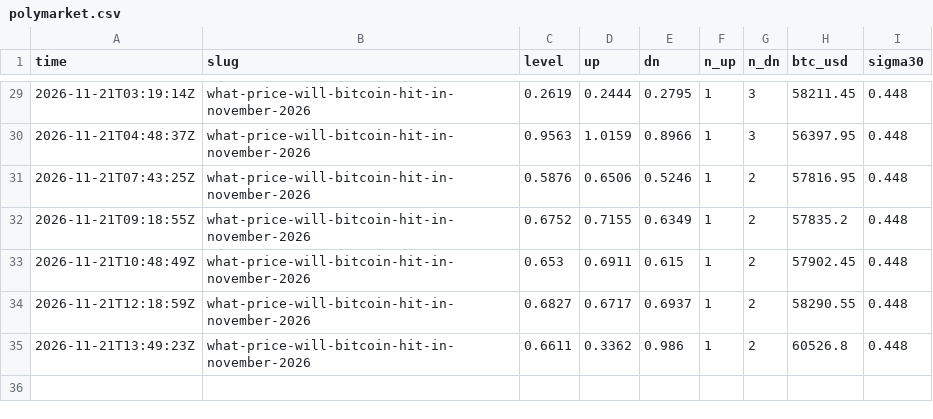
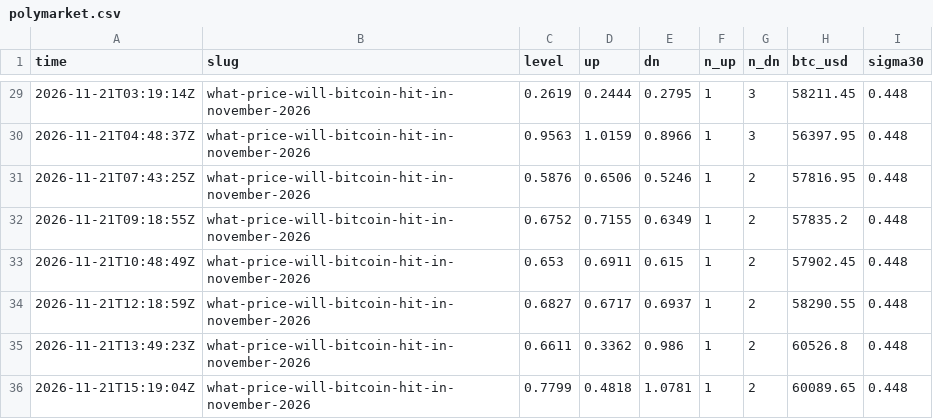
Before and after one commit to polyglyphanalytica/proptrade, a CSV file: data/polymarket.csv, drawn as a sheet; only a part is shown, gaps mark what is left out.

```diff
--- a/data/polymarket.csv
+++ b/data/polymarket.csv
@@ -35 +35,2 @@ time,slug,level,up,dn,n_up,n_dn,btc_usd,sigma30
 2026-11-21T13:49:23Z,what-price-will-bitcoin-hit-in-november-2026,0.6611,0.3362,0.986,1,2,60526.8,0.448
+2026-11-21T15:19:04Z,what-price-will-bitcoin-hit-in-november-2026,0.7799,0.4818,1.0781,1,2,60089.65,0.448
```
Also changed, not shown: data/equity.csv, data/features.csv, 3 other files.
